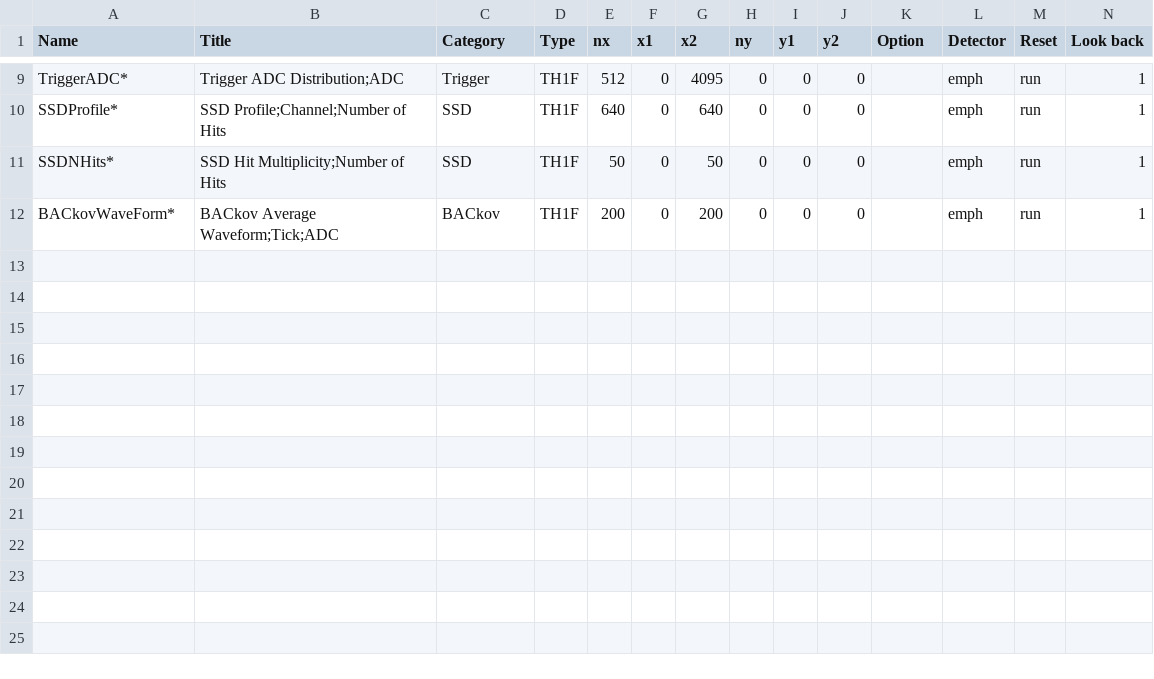
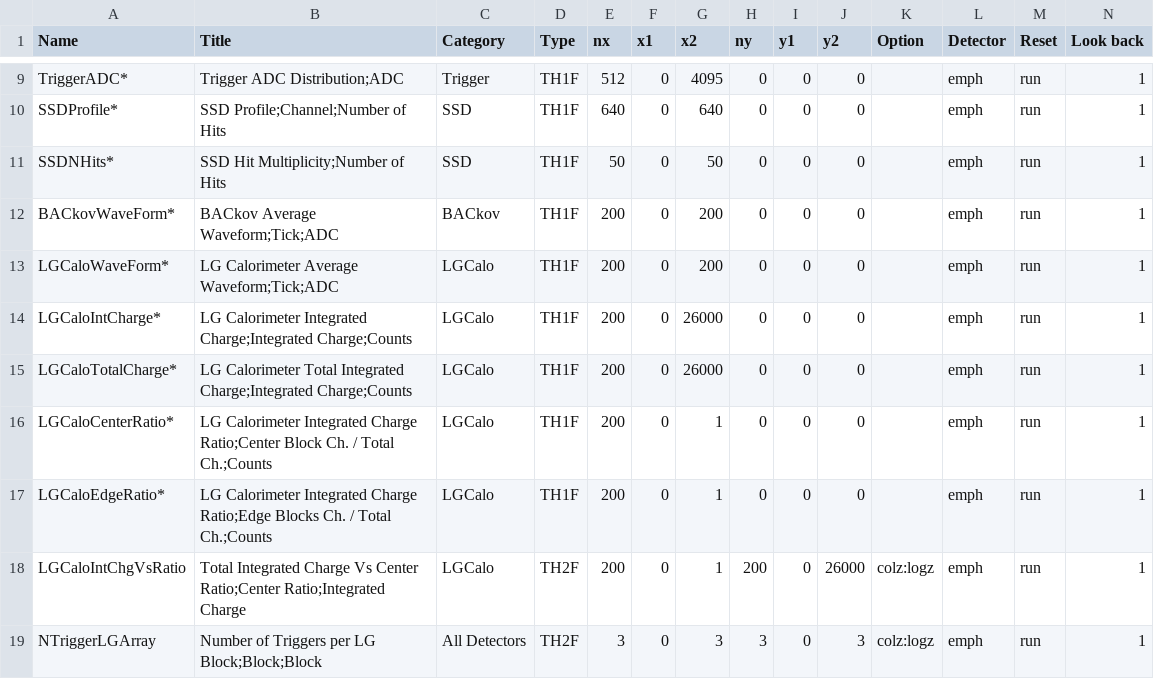
Before and after one commit to EMPHATICSoft/emphaticsoft, a CSV file: OnlineMonitoring/util/onmon-histos.csv, drawn as a sheet; only a part is shown, gaps mark what is left out; rows hold the shown columns only; the diff names each change by its address in the sheet, - before the commit and + after, or states it on an @@ line.

```diff
--- a/OnlineMonitoring/util/onmon-histos.csv
+++ b/OnlineMonitoring/util/onmon-histos.csv
+row 13: LGCaloWaveForm* | LG Calorimeter Average Waveform;Tick;ADC | LGCalo | TH1F | 200 | 0 | 200 | 0 | 0 | 0 |  | emph | run | 1
+row 14: LGCaloIntCharge* | LG Calorimeter Integrated Charge;Integrated Charge;Counts | LGCalo | TH1F | 200 | 0 | 26000 | 0 | 0 | 0 |  | emph | run | 1
+row 15: LGCaloTotalCharge* | LG Calorimeter Total Integrated Charge;Integrated Charge;Counts | LGCalo | TH1F | 200 | 0 | 26000 | 0 | 0 | 0 |  | emph | run | 1
+row 16: LGCaloCenterRatio* | LG Calorimeter Integrated Charge Ratio;Center Block Ch. / Total Ch.;Counts | LGCalo | TH1F | 200 | 0 | 1 | 0 | 0 | 0 |  | emph | run | 1
+row 17: LGCaloEdgeRatio* | LG Calorimeter Integrated Charge Ratio;Edge Blocks Ch. / Total Ch.;Counts | LGCalo | TH1F | 200 | 0 | 1 | 0 | 0 | 0 |  | emph | run | 1
+row 18: LGCaloIntChgVsRatio | Total Integrated Charge Vs Center Ratio;Center Ratio;Integrated Charge | LGCalo | TH2F | 200 | 0 | 1 | 200 | 0 | 26000 | colz:logz | emph | run | 1
+row 19: NTriggerLGArray | Number of Triggers per LG Block;Block;Block | All Detectors | TH2F | 3 | 0 | 3 | 3 | 0 | 3 | colz:logz | emph | run | 1
```
Also changed, not shown: 1 other file.
